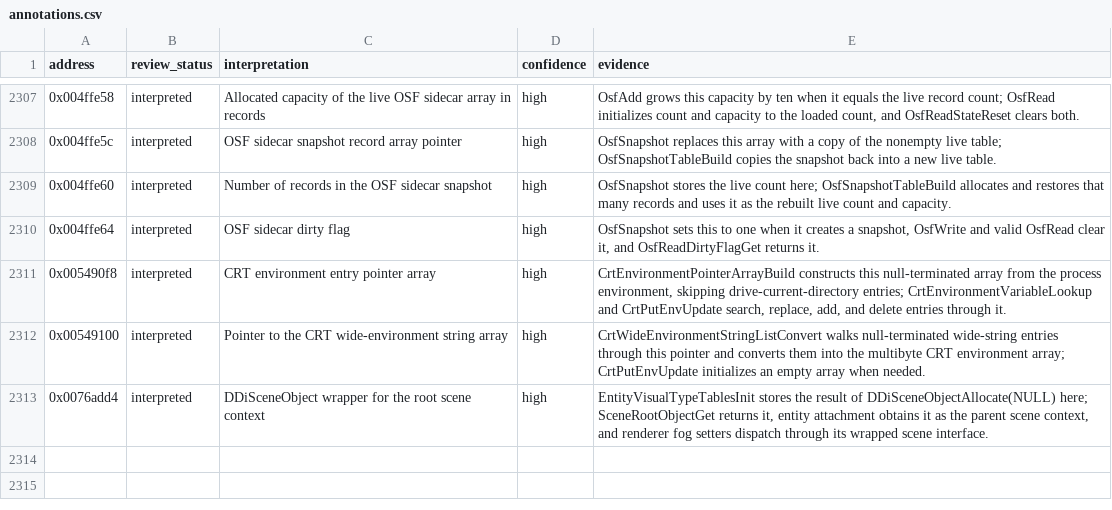
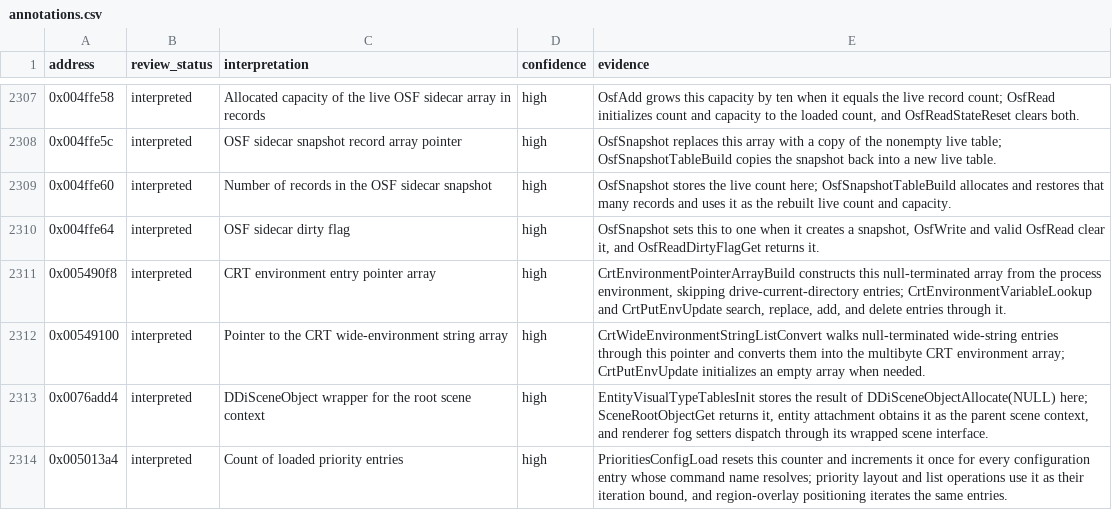
Before and after one commit to robbert229/lrr-portable, a CSV file: docs/dat/annotations.csv, drawn as a sheet; only a part is shown, gaps mark what is left out.

Commit message:
docs: classify priority entry count

```diff
--- a/docs/dat/annotations.csv
+++ b/docs/dat/annotations.csv
@@ -2313 +2313,2 @@ address,review_status,interpretation,confidence,evidence
 0x0076add4,interpreted,DDiSceneObject wrapper for the root scene context,high,"EntityVisualTypeTablesInit stores the result of DDiSceneObjectAllocate(NULL) here; SceneRootObjectGet returns it, entity attachment obtains it as the parent scene context, and renderer fog setters dispatch through its wrapped scene interface."
+0x005013a4,interpreted,Count of loaded priority entries,high,"PrioritiesConfigLoad resets this counter and increments it once for every configuration entry whose command name resolves; priority layout and list operations use it as their iteration bound, and region-overlay positioning iterates the same entries."
```
Also changed, not shown: 1 other file.
